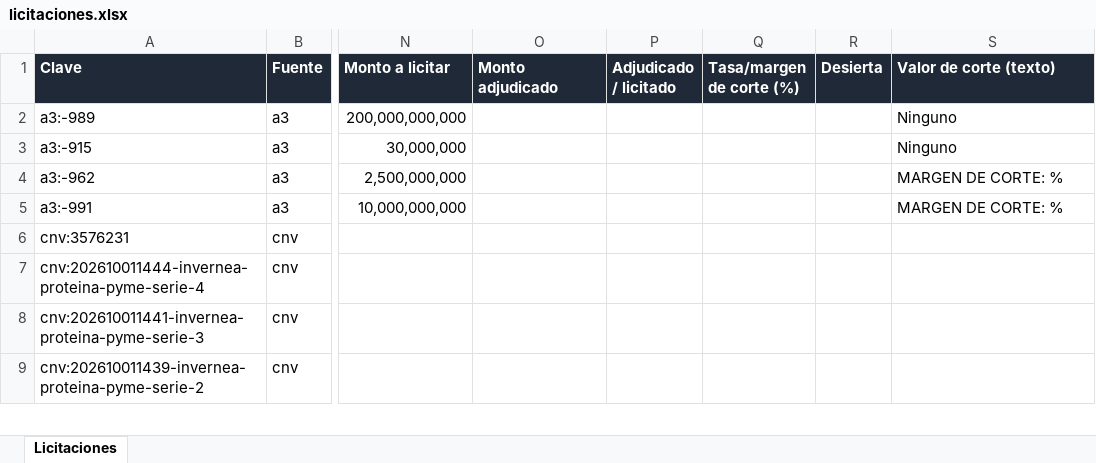
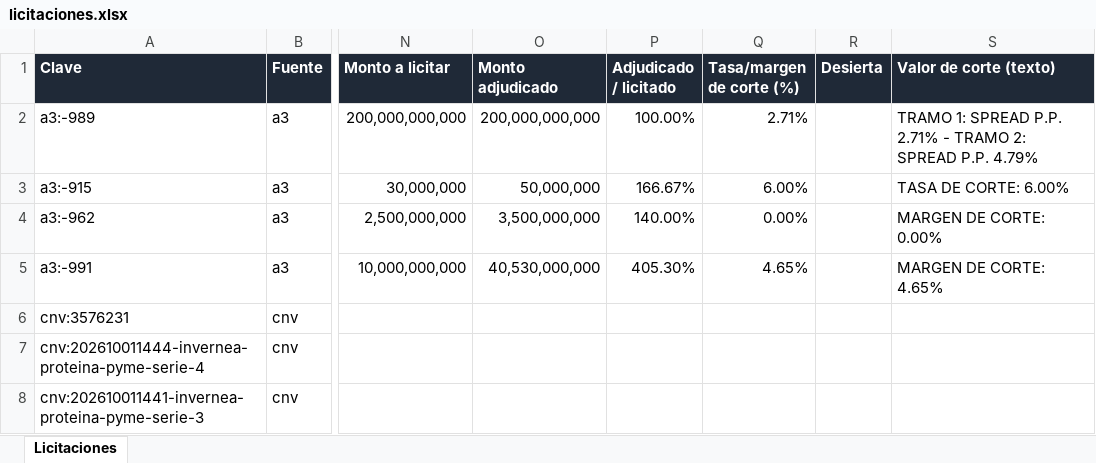
Before and after one commit to francogalante12-creator/Monitor-de-Licitaciones, an Excel workbook: datos/licitaciones.xlsx, sheet Licitaciones, drawn as a sheet; only a part is shown, gaps mark what is left out; the shorter side is filled out with more unchanged rows; values as stored, in another font and other column widths than the file's, no borders; table styles not drawn; the diff names each change by its address in the sheet, - before the commit and + after, or states it on an @@ line.

```diff
--- a/datos/licitaciones.xlsx (sheet Licitaciones)
+++ b/datos/licitaciones.xlsx (sheet Licitaciones)
-O2 (Monto adjudicado): (empty)
+O2 (Monto adjudicado): 200,000,000,000
-P2 (Adjudicado / licitado): (empty)
+P2 (Adjudicado / licitado): 100.00%
-Q2 (Tasa/margen de corte (%)): (empty)
+Q2 (Tasa/margen de corte (%)): 2.71%
-S2 (Valor de corte (texto)): Ninguno
+S2 (Valor de corte (texto)): TRAMO 1: SPREAD P.P. 2.71% - TRAMO 2: SPREAD P.P. 4.79%
-O3 (Monto adjudicado): (empty)
+O3 (Monto adjudicado): 50,000,000
-P3 (Adjudicado / licitado): (empty)
+P3 (Adjudicado / licitado): 166.67%
-Q3 (Tasa/margen de corte (%)): (empty)
+Q3 (Tasa/margen de corte (%)): 6.00%
-S3 (Valor de corte (texto)): Ninguno
+S3 (Valor de corte (texto)): TASA DE CORTE: 6.00%
-O4 (Monto adjudicado): (empty)
+O4 (Monto adjudicado): 3,500,000,000
-P4 (Adjudicado / licitado): (empty)
+P4 (Adjudicado / licitado): 140.00%
-Q4 (Tasa/margen de corte (%)): (empty)
+Q4 (Tasa/margen de corte (%)): 0.00%
-S4 (Valor de corte (texto)): MARGEN DE CORTE: %
+S4 (Valor de corte (texto)): MARGEN DE CORTE: 0.00%
-O5 (Monto adjudicado): (empty)
+O5 (Monto adjudicado): 40,530,000,000
-P5 (Adjudicado / licitado): (empty)
+P5 (Adjudicado / licitado): 405.30%
-Q5 (Tasa/margen de corte (%)): (empty)
+Q5 (Tasa/margen de corte (%)): 4.65%
-S5 (Valor de corte (texto)): MARGEN DE CORTE: %
+S5 (Valor de corte (texto)): MARGEN DE CORTE: 4.65%
```
Also changed, not shown: 3 other files.
